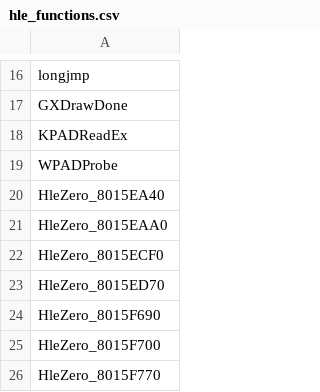
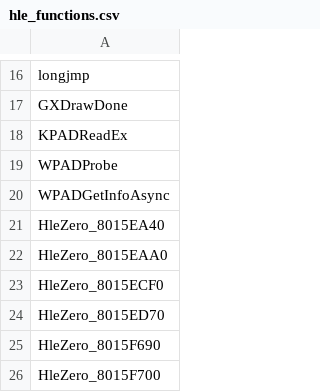
Before and after one commit to arelkair/wiiparty-recomp, a CSV file: analysis/hle_functions.csv, drawn as a sheet; only a part is shown, gaps mark what is left out; the shorter side is filled out with more unchanged rows.

```diff
--- a/analysis/hle_functions.csv
+++ b/analysis/hle_functions.csv
@@ -19,2 +19,3 @@ KPADReadEx
 WPADProbe
+WPADGetInfoAsync
 HleZero_8015EA40
```
Also changed, not shown: analysis/symbols.csv, 3 other files.
